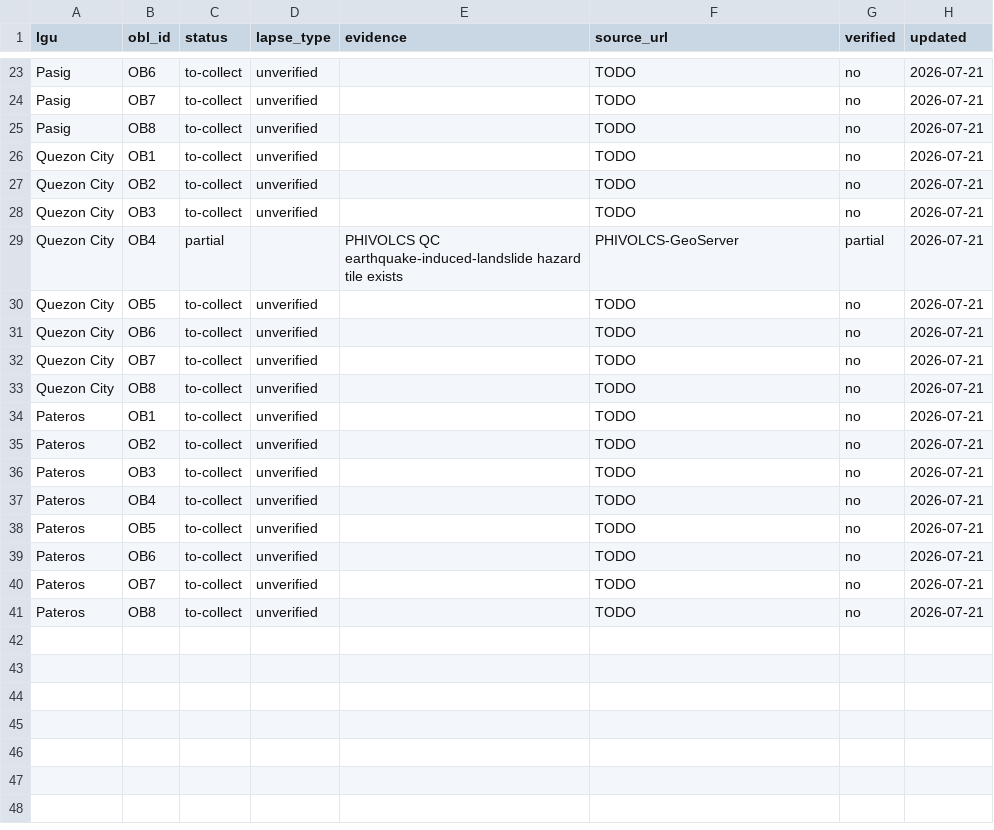
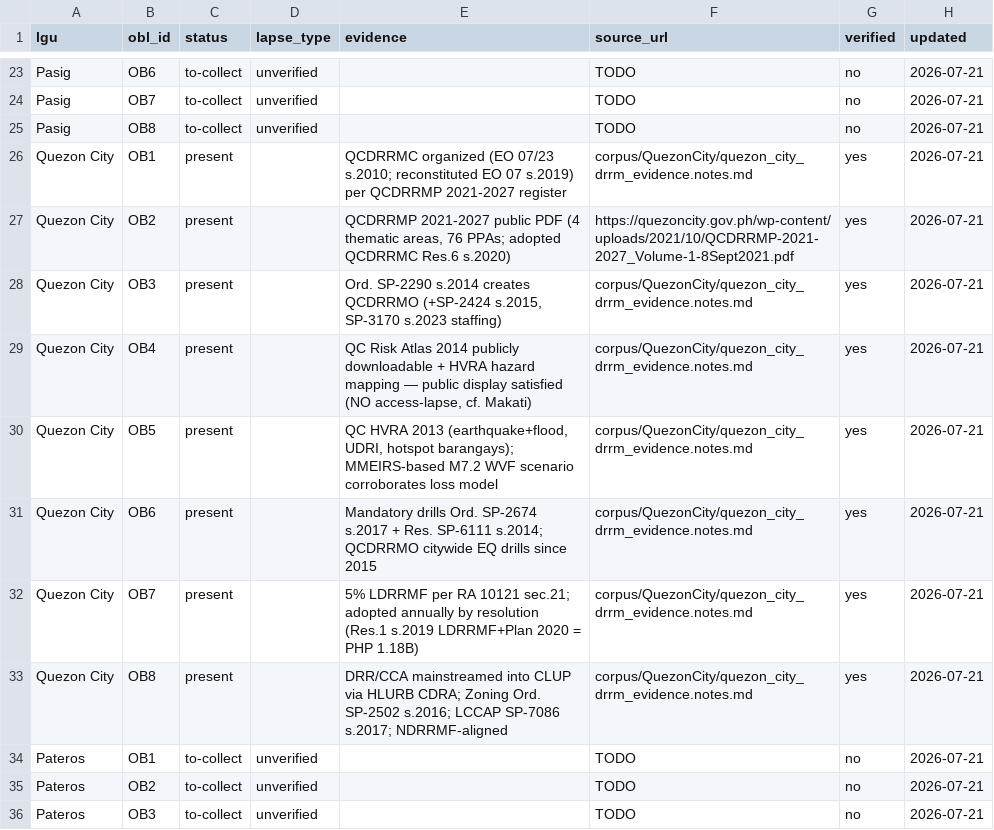
Before and after one commit to OrangeJuice023/the-big-one, a CSV file: policy-layer/ledger/status.csv, drawn as a sheet; only a part is shown, gaps mark what is left out; the shorter side is filled out with more unchanged rows.

```diff
--- a/policy-layer/ledger/status.csv
+++ b/policy-layer/ledger/status.csv
@@ -25,10 +25,10 @@ Pasig,OB7,to-collect,unverified,,TODO,no,2026-07-21
 Pasig,OB8,to-collect,unverified,,TODO,no,2026-07-21
-Quezon City,OB1,to-collect,unverified,,TODO,no,2026-07-21
-Quezon City,OB2,to-collect,unverified,,TODO,no,2026-07-21
-Quezon City,OB3,to-collect,unverified,,TODO,no,2026-07-21
-Quezon City,OB4,partial,,"PHIVOLCS QC earthquake-induced-landslide hazard tile exists",PHIVOLCS-GeoServer,partial,2026-07-21
-Quezon City,OB5,to-collect,unverified,,TODO,no,2026-07-21
-Quezon City,OB6,to-collect,unverified,,TODO,no,2026-07-21
-Quezon City,OB7,to-collect,unverified,,TODO,no,2026-07-21
-Quezon City,OB8,to-collect,unverified,,TODO,no,2026-07-21
+Quezon City,OB1,present,,"QCDRRMC organized (EO 07/23 s.2010; reconstituted EO 07 s.2019) per QCDRRMP 2021-2027 register",corpus/QuezonCity/quezon_city_drrm_evidence.notes.md,yes,2026-07-21
+Quezon City,OB2,present,,"QCDRRMP 2021-2027 public PDF (4 thematic areas, 76 PPAs; adopted QCDRRMC Res.6 s.2020)",https://quezoncity.gov.ph/wp-content/uploads/2021/10/QCDRRMP-2021-2027_Volume-1-8Sept2021.pdf,yes,2026-07-21
+Quezon City,OB3,present,,"Ord. SP-2290 s.2014 creates QCDRRMO (+SP-2424 s.2015, SP-3170 s.2023 staffing)",corpus/QuezonCity/quezon_city_drrm_evidence.notes.md,yes,2026-07-21
+Quezon City,OB4,present,,"QC Risk Atlas 2014 publicly downloadable + HVRA hazard mapping — public display satisfied (NO access-lapse, cf. Makati)",corpus/QuezonCity/quezon_city_drrm_evidence.notes.md,yes,2026-07-21
+Quezon City,OB5,present,,"QC HVRA 2013 (earthquake+flood, UDRI, hotspot barangays); MMEIRS-based M7.2 WVF scenario corroborates loss model",corpus/QuezonCity/quezon_city_drrm_evidence.notes.md,yes,2026-07-21
+Quezon City,OB6,present,,"Mandatory drills Ord. SP-2674 s.2017 + Res. SP-6111 s.2014; QCDRRMO citywide EQ drills since 2015",corpus/QuezonCity/quezon_city_drrm_evidence.notes.md,yes,2026-07-21
+Quezon City,OB7,present,,"5% LDRRMF per RA 10121 sec.21; adopted annually by resolution (Res.1 s.2019 LDRRMF+Plan 2020 = PHP 1.18B)",corpus/QuezonCity/quezon_city_drrm_evidence.notes.md,yes,2026-07-21
+Quezon City,OB8,present,,"DRR/CCA mainstreamed into CLUP via HLURB CDRA; Zoning Ord. SP-2502 s.2016; LCCAP SP-7086 s.2017; NDRRMF-aligned",corpus/QuezonCity/quezon_city_drrm_evidence.notes.md,yes,2026-07-21
 Pateros,OB1,to-collect,unverified,,TODO,no,2026-07-21
```
Also changed, not shown: policy-layer/manifest.csv, 4 other files.
